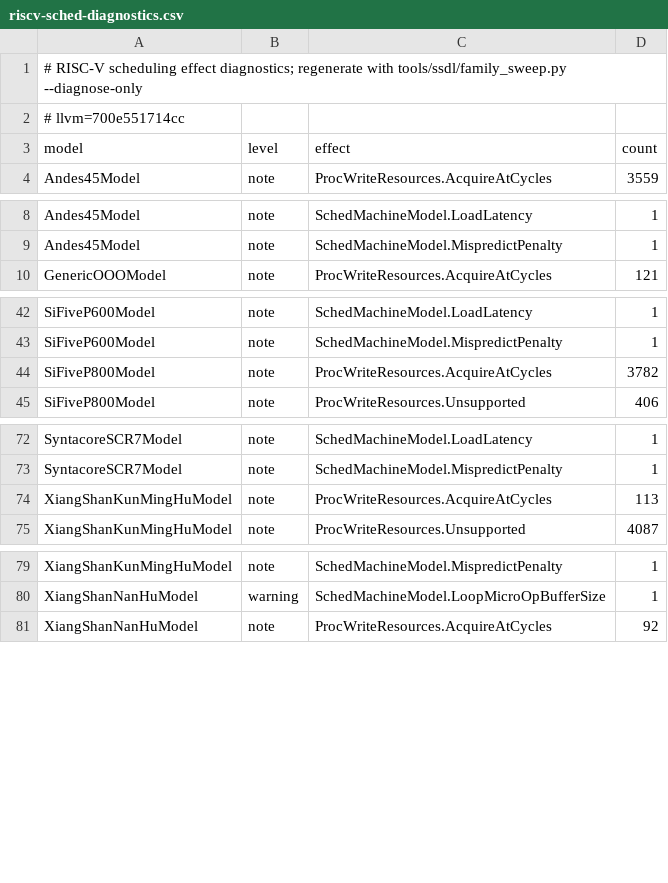
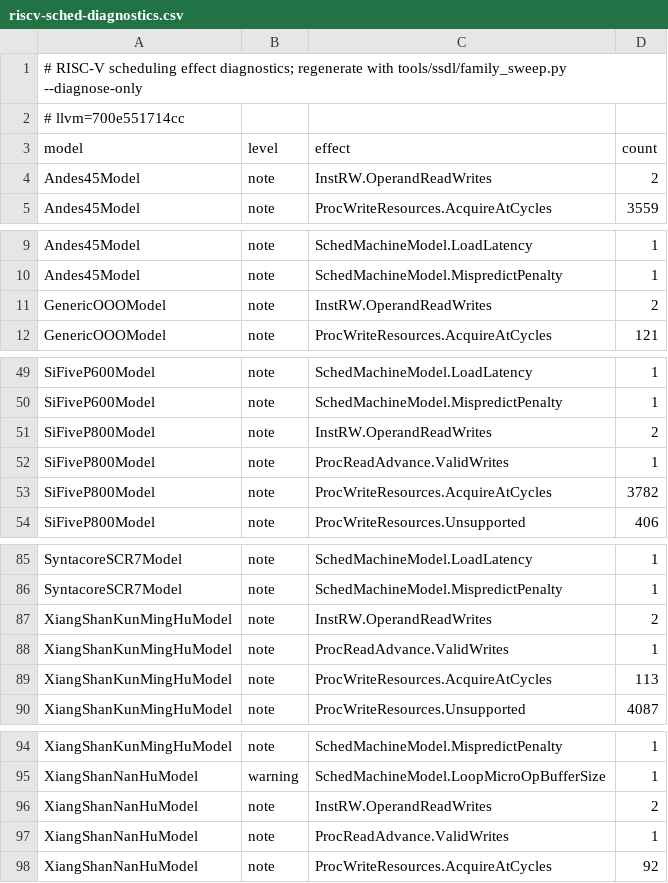
Before and after one commit to nodecoda/ssdl, a CSV file: data/riscv-sched-diagnostics.csv, drawn as a sheet; only a part is shown, gaps mark what is left out; the diff covers the shown part only; the diff names each change by its address in the sheet, - before the commit and + after, or states it on an @@ line.

Commit message:
fix(diagnose): report SchedReadWrites llvm-tblgen will never index
collectSchedRW only walks instruction Sched<> lists, InstRW/ItinRW operands
and SchedAlias targets, so a model-local SchedAlias subject aborts tblgen with
"invalid SchedWrite"/"invalid SchedRead"; SSDL accepted those models silently.

diagnose now reports the three unreachable categories as notes keyed to
SchedAlias.MatchRW / ProcReadAdvance.ValidWrites / InstRW.OperandReadWrites.
The sifive7-mini maps name W_MULDIV and R_ALU, and both partial RISC-V models
state complete_model = false. New gates: CodeGenSchedule accepts the generated
records, and the alias-subject diagnostic fires.

Gates: check 156/156, golden 24, RISC-V sweep 14/14, AArch64 sweep 31/31.

```diff
--- a/data/riscv-sched-diagnostics.csv
+++ b/data/riscv-sched-diagnostics.csv
+row 4: Andes45Model | note | InstRW.OperandReadWrites | 2
+row 11: GenericOOOModel | note | InstRW.OperandReadWrites | 2
+row 51: SiFiveP800Model | note | InstRW.OperandReadWrites | 2
+row 52: SiFiveP800Model | note | ProcReadAdvance.ValidWrites | 1
+row 87: XiangShanKunMingHuModel | note | InstRW.OperandReadWrites | 2
+row 88: XiangShanKunMingHuModel | note | ProcReadAdvance.ValidWrites | 1
+row 96: XiangShanNanHuModel | note | InstRW.OperandReadWrites | 2
+row 97: XiangShanNanHuModel | note | ProcReadAdvance.ValidWrites | 1
```
Also changed, not shown: 9 added rows elsewhere in this file, 7 other files.
